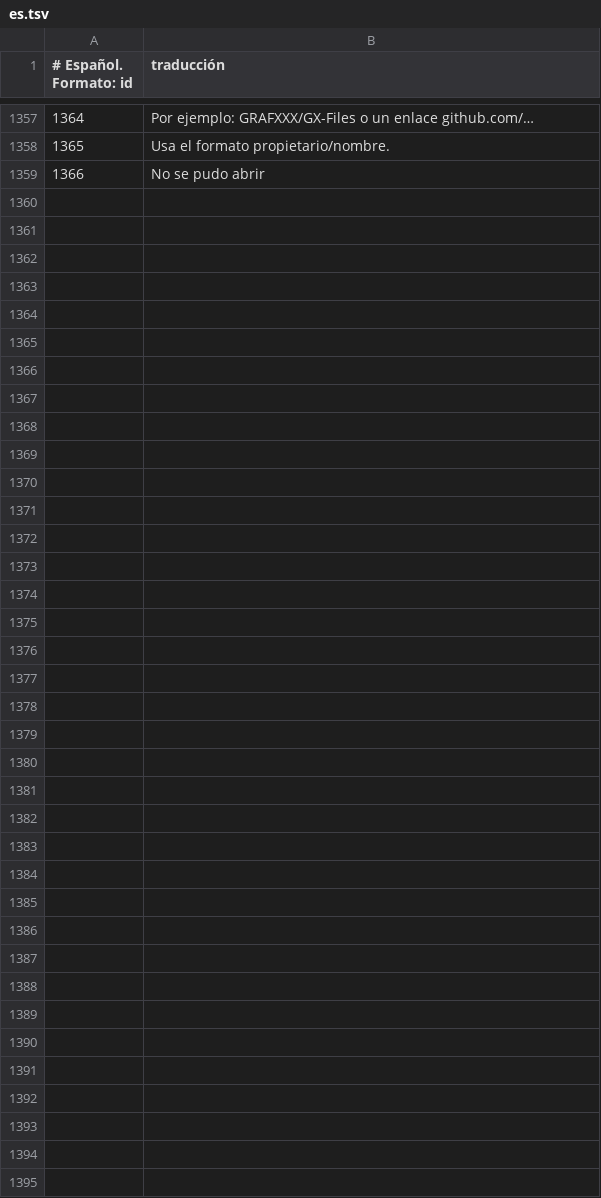
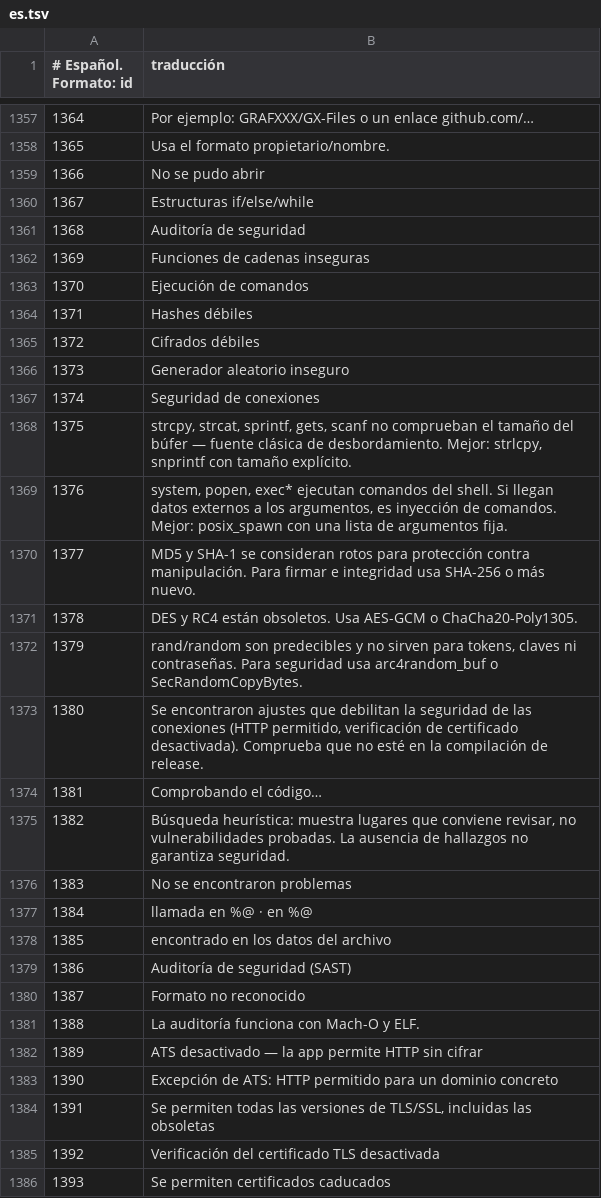
Before and after one commit to GRAFXXX/GX-Files, a TSV file: i18n/es.tsv, drawn as a sheet; only a part is shown, gaps mark what is left out; the diff names each change by its address in the sheet, - before the commit and + after, or states it on an @@ line.

```diff
--- a/i18n/es.tsv
+++ b/i18n/es.tsv
+row 1360: 1367 | Estructuras if/else/while
+row 1361: 1368 | Auditoría de seguridad
+row 1362: 1369 | Funciones de cadenas inseguras
+row 1363: 1370 | Ejecución de comandos
+row 1364: 1371 | Hashes débiles
+row 1365: 1372 | Cifrados débiles
+row 1366: 1373 | Generador aleatorio inseguro
+row 1367: 1374 | Seguridad de conexiones
+row 1368: 1375 | strcpy, strcat, sprintf, gets, scanf no comprueban el tamaño del búfer — fuente clásica de desbordamiento. Mejor: strlcpy, snprintf con tamaño explícito.
+row 1369: 1376 | system, popen, exec* ejecutan comandos del shell. Si llegan datos externos a los argumentos, es inyección de comandos. Mejor: posix_spawn con una lista de argumentos fija.
+row 1370: 1377 | MD5 y SHA-1 se consideran rotos para protección contra manipulación. Para firmar e integridad usa SHA-256 o más nuevo.
+row 1371: 1378 | DES y RC4 están obsoletos. Usa AES-GCM o ChaCha20-Poly1305.
+row 1372: 1379 | rand/random son predecibles y no sirven para tokens, claves ni contraseñas. Para seguridad usa arc4random_buf o SecRandomCopyBytes.
+row 1373: 1380 | Se encontraron ajustes que debilitan la seguridad de las conexiones (HTTP permitido, verificación de certificado desactivada). Comprueba que no esté en la compilación de release.
+row 1374: 1381 | Comprobando el código…
+row 1375: 1382 | Búsqueda heurística: muestra lugares que conviene revisar, no vulnerabilidades probadas. La ausencia de hallazgos no garantiza seguridad.
+row 1376: 1383 | No se encontraron problemas
+row 1377: 1384 | llamada en %@ · en %@
+row 1378: 1385 | encontrado en los datos del archivo
+row 1379: 1386 | Auditoría de seguridad (SAST)
+row 1380: 1387 | Formato no reconocido
+row 1381: 1388 | La auditoría funciona con Mach-O y ELF.
+row 1382: 1389 | ATS desactivado — la app permite HTTP sin cifrar
+row 1383: 1390 | Excepción de ATS: HTTP permitido para un dominio concreto
+row 1384: 1391 | Se permiten todas las versiones de TLS/SSL, incluidas las obsoletas
+row 1385: 1392 | Verificación del certificado TLS desactivada
+row 1386: 1393 | Se permiten certificados caducados
```
Also changed, not shown: i18n/be.tsv, i18n/fr.tsv, 20 other files.
